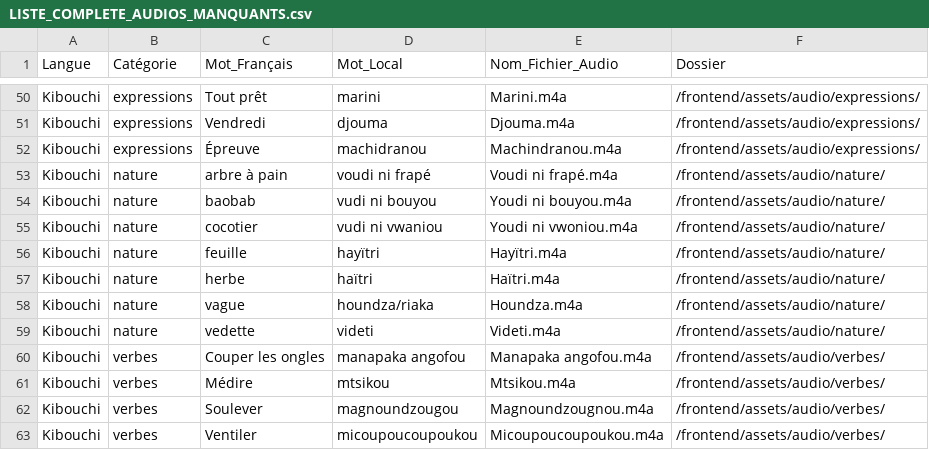
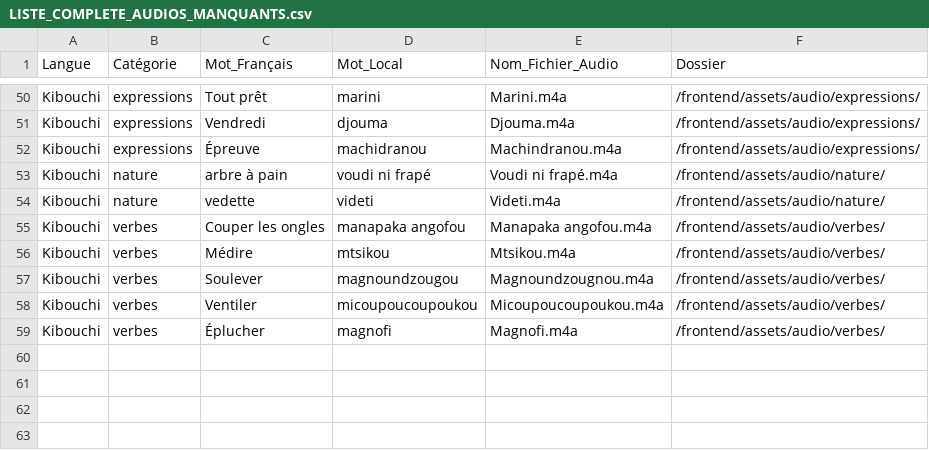
Before and after one commit to ambdillah/kwezi-app, a CSV file: LISTE_COMPLETE_AUDIOS_MANQUANTS.csv, drawn as a sheet; only a part is shown, gaps mark what is left out; the shorter side is filled out with more unchanged rows; the diff names each change by its address in the sheet, - before the commit and + after, or states it on an @@ line.

```diff
--- a/LISTE_COMPLETE_AUDIOS_MANQUANTS.csv
+++ b/LISTE_COMPLETE_AUDIOS_MANQUANTS.csv
-row 54: Kibouchi | nature | baobab | vudi ni bouyou | Youdi ni bouyou.m4a | /frontend/assets/audio/nature/
-row 55: Kibouchi | nature | cocotier | vudi ni vwaniou | Youdi ni vwoniou.m4a | /frontend/assets/audio/nature/
-row 56: Kibouchi | nature | feuille | hayïtri | Hayïtri.m4a | /frontend/assets/audio/nature/
-row 57: Kibouchi | nature | herbe | haïtri | Haïtri.m4a | /frontend/assets/audio/nature/
-row 58: Kibouchi | nature | vague | houndza/riaka | Houndza.m4a | /frontend/assets/audio/nature/
```
Also changed, not shown: 2 other files.
